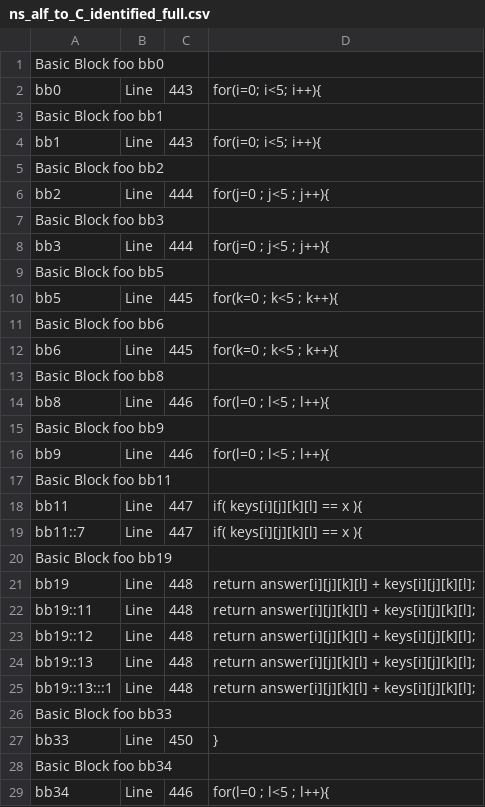
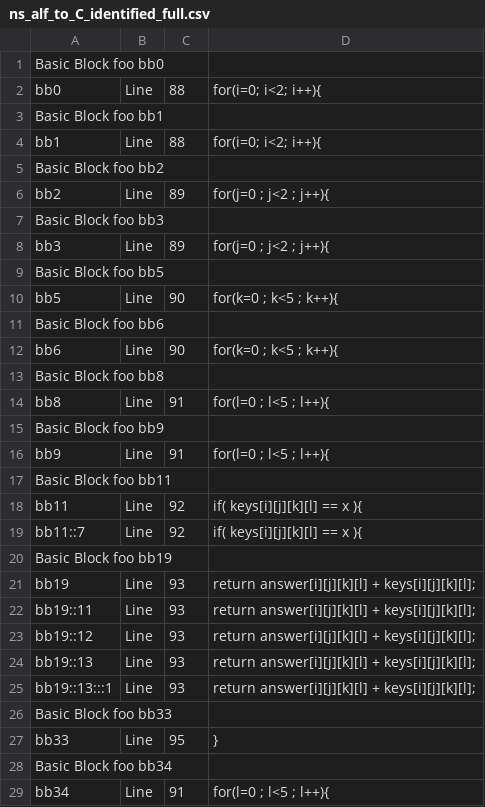
Before and after one commit to sw3luke/PES_TCC_WCET-Estrategia_Hibrida_Modular, a CSV file: 24 - ns/ns_alf_to_C_identified_full.csv, drawn as a sheet; only a part is shown; the diff covers the shown part only.

```diff
--- a/24 - ns/ns_alf_to_C_identified_full.csv
+++ b/24 - ns/ns_alf_to_C_identified_full.csv
@@ -1,46 +1,46 @@
 Basic Block foo bb0
-bb0;Line;443;"  for(i=0; i<5; i++){
-"
+bb0;Line;88;"  for(i=0; i<2; i++){
+"
 Basic Block foo bb1
-bb1;Line;443;"  for(i=0; i<5; i++){
-"
+bb1;Line;88;"  for(i=0; i<2; i++){
+"
 Basic Block foo bb2
-bb2;Line;444;"    for(j=0 ; j<5 ; j++){
-"
+bb2;Line;89;"    for(j=0 ; j<2 ; j++){
+"
 Basic Block foo bb3
-bb3;Line;444;"    for(j=0 ; j<5 ; j++){
-"
+bb3;Line;89;"    for(j=0 ; j<2 ; j++){
+"
 Basic Block foo bb5
-bb5;Line;445;"      for(k=0 ; k<5 ; k++){
-"
+bb5;Line;90;"      for(k=0 ; k<5 ; k++){
+"
 Basic Block foo bb6
-bb6;Line;445;"      for(k=0 ; k<5 ; k++){
-"
+bb6;Line;90;"      for(k=0 ; k<5 ; k++){
+"
 Basic Block foo bb8
-bb8;Line;446;"                for(l=0 ; l<5 ; l++){
-"
+bb8;Line;91;"                for(l=0 ; l<5 ; l++){
+"
 Basic Block foo bb9
-bb9;Line;446;"                for(l=0 ; l<5 ; l++){
-"
+bb9;Line;91;"                for(l=0 ; l<5 ; l++){
+"
 Basic Block foo bb11
-bb11;Line;447;"          if( keys[i][j][k][l] == x ){
-"
-bb11::7;Line;447;"          if( keys[i][j][k][l] == x ){
-"
+bb11;Line;92;"          if( keys[i][j][k][l] == x ){
+"
+bb11::7;Line;92;"          if( keys[i][j][k][l] == x ){
+"
 Basic Block foo bb19
-bb19;Line;448;"              return answer[i][j][k][l] + keys[i][j][k][l];
-"
-bb19::11;Line;448;"              return answer[i][j][k][l] + keys[i][j][k][l];
-"
-bb19::12;Line;448;"              return answer[i][j][k][l] + keys[i][j][k][l];
-"
-bb19::13;Line;448;"              return answer[i][j][k][l] + keys[i][j][k][l];
-"
-bb19::13:::1;Line;448;"              return answer[i][j][k][l] + keys[i][j][k][l];
-"
+bb19;Line;93;"              return answer[i][j][k][l] + keys[i][j][k][l];
+"
+bb19::11;Line;93;"              return answer[i][j][k][l] + keys[i][j][k][l];
+"
+bb19::12;Line;93;"              return answer[i][j][k][l] + keys[i][j][k][l];
+"
+bb19::13;Line;93;"              return answer[i][j][k][l] + keys[i][j][k][l];
+"
+bb19::13:::1;Line;93;"              return answer[i][j][k][l] + keys[i][j][k][l];
+"
 Basic Block foo bb33
-bb33;Line;450;"        }
-"
+bb33;Line;95;"        }
+"
 Basic Block foo bb34
-bb34;Line;446;"                for(l=0 ; l<5 ; l++){
-"
+bb34;Line;91;"                for(l=0 ; l<5 ; l++){
+"
```
Also changed, not shown: 24 edited cells elsewhere in this file, 6 other files.
